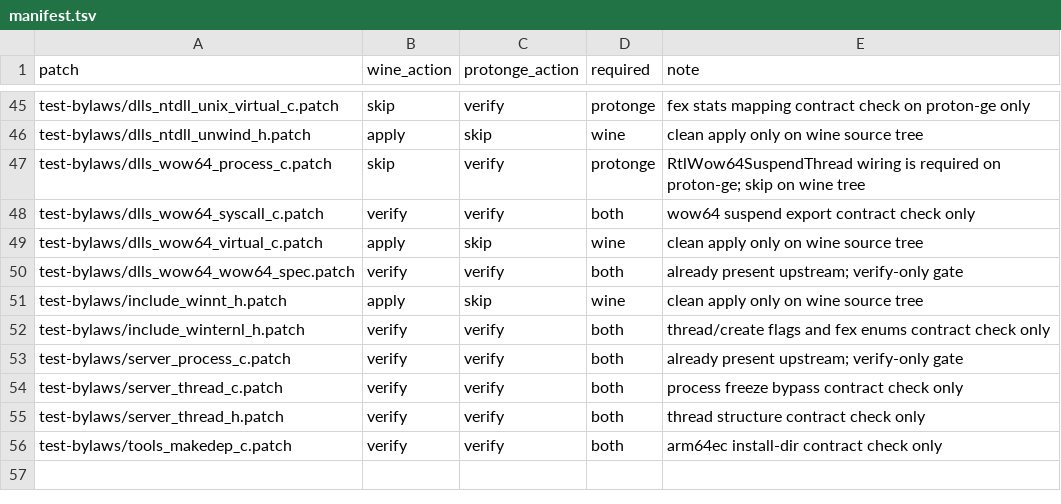
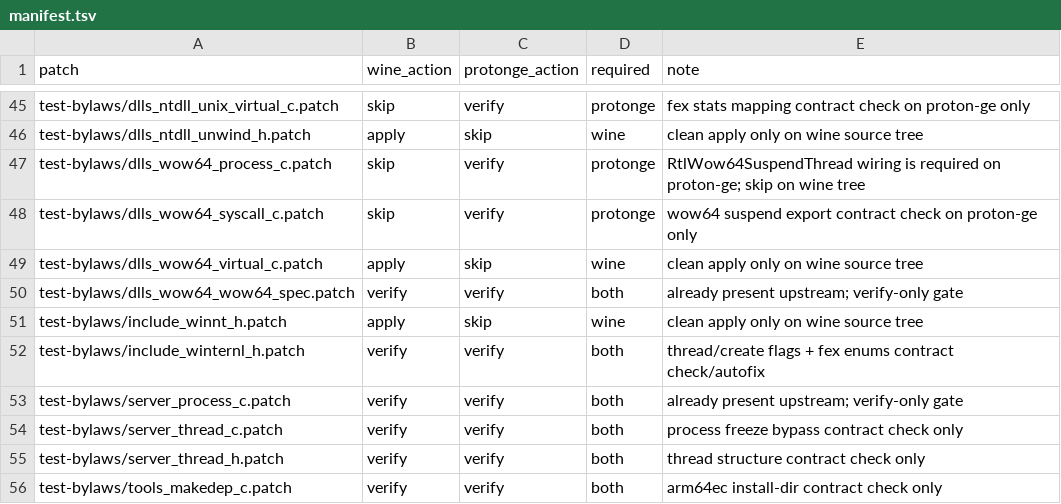
Before and after one commit to kosoymiki/winlator-wine-proton-arm64ec-wcp, a TSV file: ci/gamenative/patchsets/28c3a06/manifest.tsv, drawn as a sheet; only a part is shown, gaps mark what is left out.

Commit message:
stabilize protonwine patchset checks and winternl autofix

```diff
--- a/ci/gamenative/patchsets/28c3a06/manifest.tsv
+++ b/ci/gamenative/patchsets/28c3a06/manifest.tsv
@@ -47,3 +47,3 @@ test-bylaws/dlls_ntdll_unwind_h.patch	apply	skip	wine	clean apply only on wine s
 test-bylaws/dlls_wow64_process_c.patch	skip	verify	protonge	RtlWow64SuspendThread wiring is required on proton-ge; skip on wine tree
-test-bylaws/dlls_wow64_syscall_c.patch	verify	verify	both	wow64 suspend export contract check only
+test-bylaws/dlls_wow64_syscall_c.patch	skip	verify	protonge	wow64 suspend export contract check on proton-ge only
 test-bylaws/dlls_wow64_virtual_c.patch	apply	skip	wine	clean apply only on wine source tree
@@ -51,3 +51,3 @@ test-bylaws/dlls_wow64_wow64_spec.patch	verify	verify	both	already present upstr
 test-bylaws/include_winnt_h.patch	apply	skip	wine	clean apply only on wine source tree
-test-bylaws/include_winternl_h.patch	verify	verify	both	thread/create flags and fex enums contract check only
+test-bylaws/include_winternl_h.patch	verify	verify	both	thread/create flags + fex enums contract check/autofix
 test-bylaws/server_process_c.patch	verify	verify	both	already present upstream; verify-only gate
```
Also changed, not shown: 2 other files.
